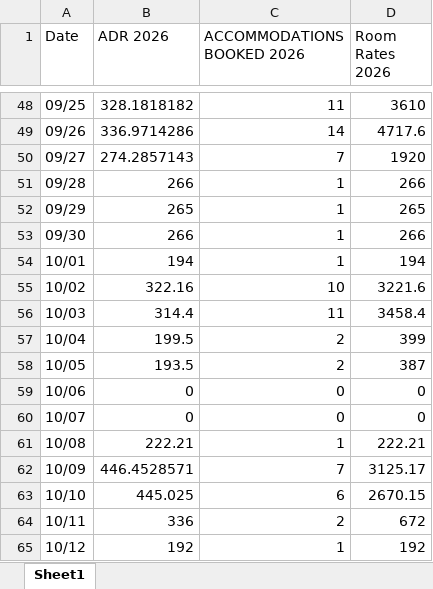
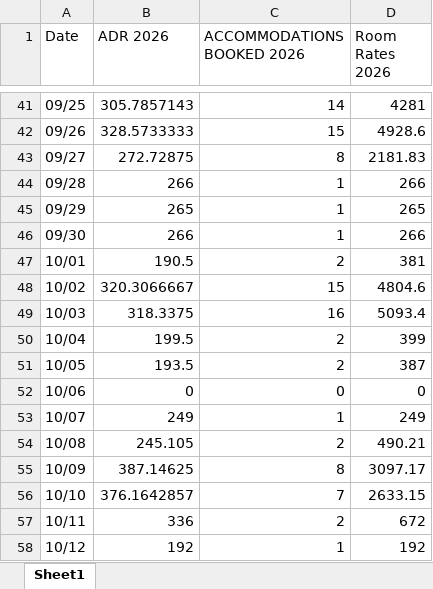
Before and after one commit to Linton-Hospitality/OK-FC_Reporting, an Excel workbook: PA-PL_occupancy_pace_150day.xlsx, sheet Sheet1, drawn as a sheet; only a part is shown, gaps mark what is left out; values as stored, in another font and other column widths than the file's, no borders; addresses are those after the commit; the diff covers the shown part only; the diff names each change by its address in the sheet, - before the commit and + after, or states it on an @@ line.

```diff
--- a/PA-PL_occupancy_pace_150day.xlsx (sheet Sheet1)
+++ b/PA-PL_occupancy_pace_150day.xlsx (sheet Sheet1)
-B41 (ADR 2026): 328.1818182
+B41 (ADR 2026): 305.7857143
-C41 (ACCOMMODATIONS BOOKED 2026): 11
+C41 (ACCOMMODATIONS BOOKED 2026): 14
-D41 (Room Rates 2026): 3610
+D41 (Room Rates 2026): 4281
-B42 (ADR 2026): 336.9714286
+B42 (ADR 2026): 328.5733333
-C42 (ACCOMMODATIONS BOOKED 2026): 14
+C42 (ACCOMMODATIONS BOOKED 2026): 15
-D42 (Room Rates 2026): 4717.6
+D42 (Room Rates 2026): 4928.6
-B43 (ADR 2026): 274.2857143
+B43 (ADR 2026): 272.72875
-C43 (ACCOMMODATIONS BOOKED 2026): 7
+C43 (ACCOMMODATIONS BOOKED 2026): 8
-D43 (Room Rates 2026): 1920
+D43 (Room Rates 2026): 2181.83
-B47 (ADR 2026): 194
+B47 (ADR 2026): 190.5
-C47 (ACCOMMODATIONS BOOKED 2026): 1
+C47 (ACCOMMODATIONS BOOKED 2026): 2
-D47 (Room Rates 2026): 194
+D47 (Room Rates 2026): 381
-B48 (ADR 2026): 322.16
+B48 (ADR 2026): 320.3066667
-C48 (ACCOMMODATIONS BOOKED 2026): 10
+C48 (ACCOMMODATIONS BOOKED 2026): 15
-D48 (Room Rates 2026): 3221.6
+D48 (Room Rates 2026): 4804.6
-B49 (ADR 2026): 314.4
+B49 (ADR 2026): 318.3375
-C49 (ACCOMMODATIONS BOOKED 2026): 11
+C49 (ACCOMMODATIONS BOOKED 2026): 16
-D49 (Room Rates 2026): 3458.4
+D49 (Room Rates 2026): 5093.4
-B53 (ADR 2026): 0
+B53 (ADR 2026): 249
-C53 (ACCOMMODATIONS BOOKED 2026): 0
+C53 (ACCOMMODATIONS BOOKED 2026): 1
-D53 (Room Rates 2026): 0
+D53 (Room Rates 2026): 249
-B54 (ADR 2026): 222.21
+B54 (ADR 2026): 245.105
-C54 (ACCOMMODATIONS BOOKED 2026): 1
+C54 (ACCOMMODATIONS BOOKED 2026): 2
-D54 (Room Rates 2026): 222.21
+D54 (Room Rates 2026): 490.21
-B55 (ADR 2026): 446.4528571
+B55 (ADR 2026): 387.14625
-C55 (ACCOMMODATIONS BOOKED 2026): 7
+C55 (ACCOMMODATIONS BOOKED 2026): 8
-D55 (Room Rates 2026): 3125.17
+D55 (Room Rates 2026): 3097.17
-B56 (ADR 2026): 445.025
+B56 (ADR 2026): 376.1642857
-C56 (ACCOMMODATIONS BOOKED 2026): 6
+C56 (ACCOMMODATIONS BOOKED 2026): 7
-D56 (Room Rates 2026): 2670.15
+D56 (Room Rates 2026): 2633.15
```
Also changed, not shown: 21 added rows, 7 removed rows and 115 edited cells elsewhere in this sheet, PA-PL_occupancy_2026ytd.xlsx.
